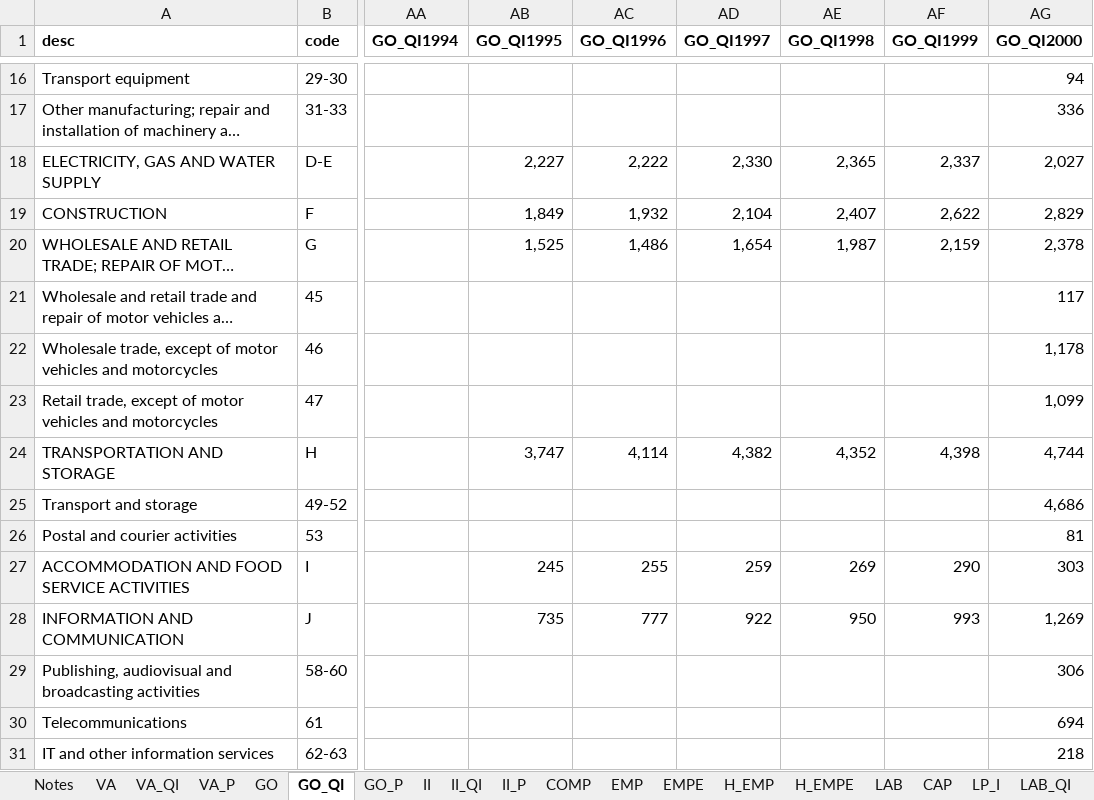
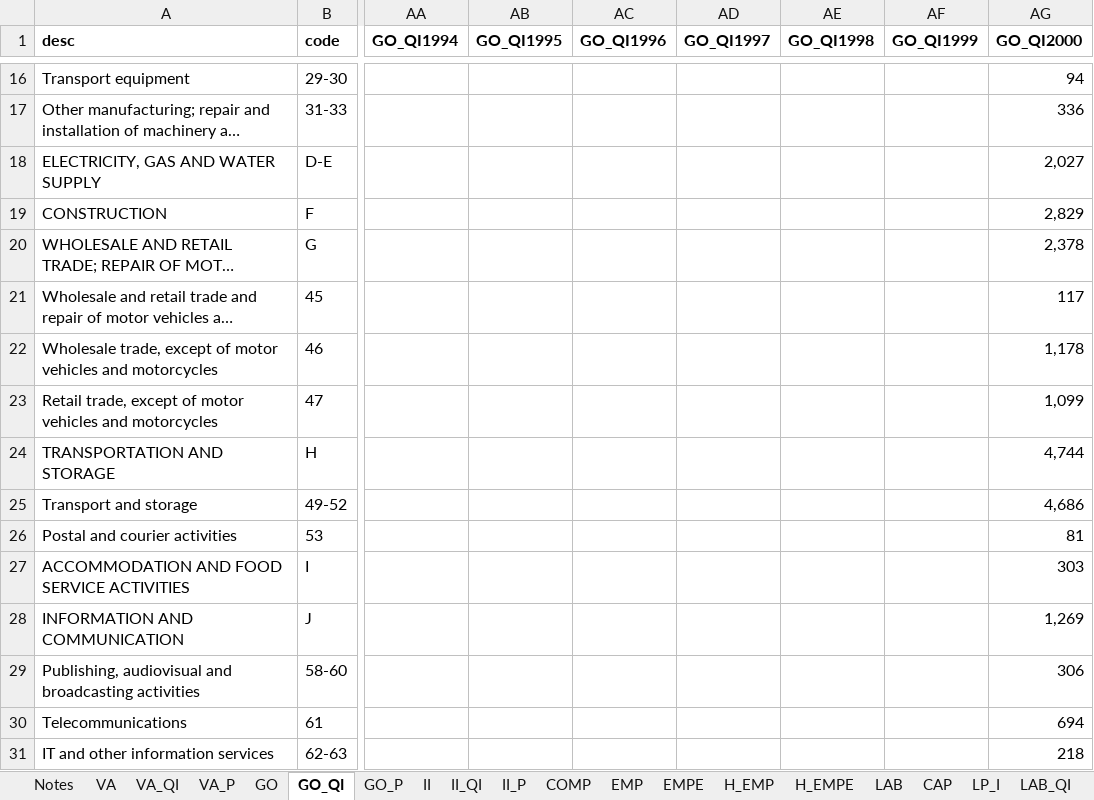
Before and after one commit to erikmnielsen/Speciale-oecon, an Excel workbook: Data/LV_output_17ii.xlsx, sheet GO_QI, drawn as a sheet; only a part is shown, gaps mark what is left out; long unchanged cells end in …; values as stored, in another font and other column widths than the file's, no borders; the diff covers the shown part only; the diff names each change by its address in the sheet, - before the commit and + after, or states it on an @@ line.

```diff
--- a/Data/LV_output_17ii.xlsx (sheet GO_QI)
+++ b/Data/LV_output_17ii.xlsx (sheet GO_QI)
-AB18 (GO_QI1995): 2,227
+AB18 (GO_QI1995): (empty)
-AC18 (GO_QI1996): 2,222
+AC18 (GO_QI1996): (empty)
-AD18 (GO_QI1997): 2,330
+AD18 (GO_QI1997): (empty)
-AE18 (GO_QI1998): 2,365
+AE18 (GO_QI1998): (empty)
-AF18 (GO_QI1999): 2,337
+AF18 (GO_QI1999): (empty)
-AB19 (GO_QI1995): 1,849
+AB19 (GO_QI1995): (empty)
-AC19 (GO_QI1996): 1,932
+AC19 (GO_QI1996): (empty)
-AD19 (GO_QI1997): 2,104
+AD19 (GO_QI1997): (empty)
-AE19 (GO_QI1998): 2,407
+AE19 (GO_QI1998): (empty)
-AF19 (GO_QI1999): 2,622
+AF19 (GO_QI1999): (empty)
-AB20 (GO_QI1995): 1,525
+AB20 (GO_QI1995): (empty)
-AC20 (GO_QI1996): 1,486
+AC20 (GO_QI1996): (empty)
-AD20 (GO_QI1997): 1,654
+AD20 (GO_QI1997): (empty)
-AE20 (GO_QI1998): 1,987
+AE20 (GO_QI1998): (empty)
-AF20 (GO_QI1999): 2,159
+AF20 (GO_QI1999): (empty)
-AB24 (GO_QI1995): 3,747
+AB24 (GO_QI1995): (empty)
-AC24 (GO_QI1996): 4,114
+AC24 (GO_QI1996): (empty)
-AD24 (GO_QI1997): 4,382
+AD24 (GO_QI1997): (empty)
-AE24 (GO_QI1998): 4,352
+AE24 (GO_QI1998): (empty)
-AF24 (GO_QI1999): 4,398
+AF24 (GO_QI1999): (empty)
-AB27 (GO_QI1995): 245
+AB27 (GO_QI1995): (empty)
-AC27 (GO_QI1996): 255
+AC27 (GO_QI1996): (empty)
-AD27 (GO_QI1997): 259
+AD27 (GO_QI1997): (empty)
-AE27 (GO_QI1998): 269
+AE27 (GO_QI1998): (empty)
-AF27 (GO_QI1999): 290
+AF27 (GO_QI1999): (empty)
-AB28 (GO_QI1995): 735
+AB28 (GO_QI1995): (empty)
-AC28 (GO_QI1996): 777
+AC28 (GO_QI1996): (empty)
-AD28 (GO_QI1997): 922
+AD28 (GO_QI1997): (empty)
-AE28 (GO_QI1998): 950
+AE28 (GO_QI1998): (empty)
-AF28 (GO_QI1999): 993
+AF28 (GO_QI1999): (empty)
```
Also changed, not shown: 85 edited cells elsewhere in this sheet, Data/FR_output_17ii.xlsx, Data/LT_output_17ii.xlsx.
